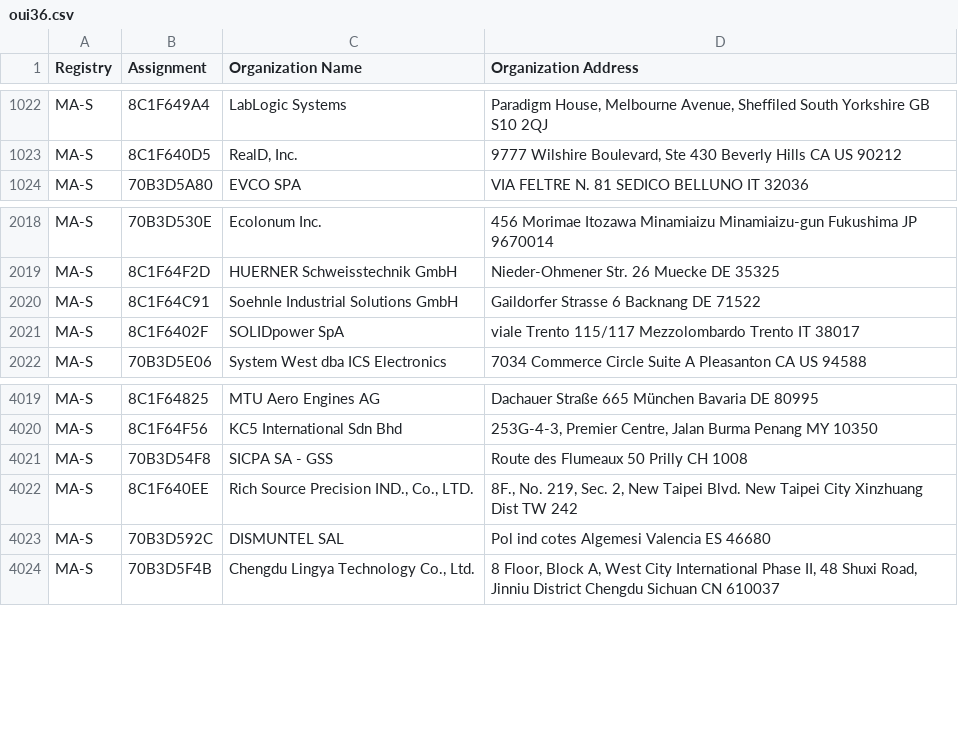
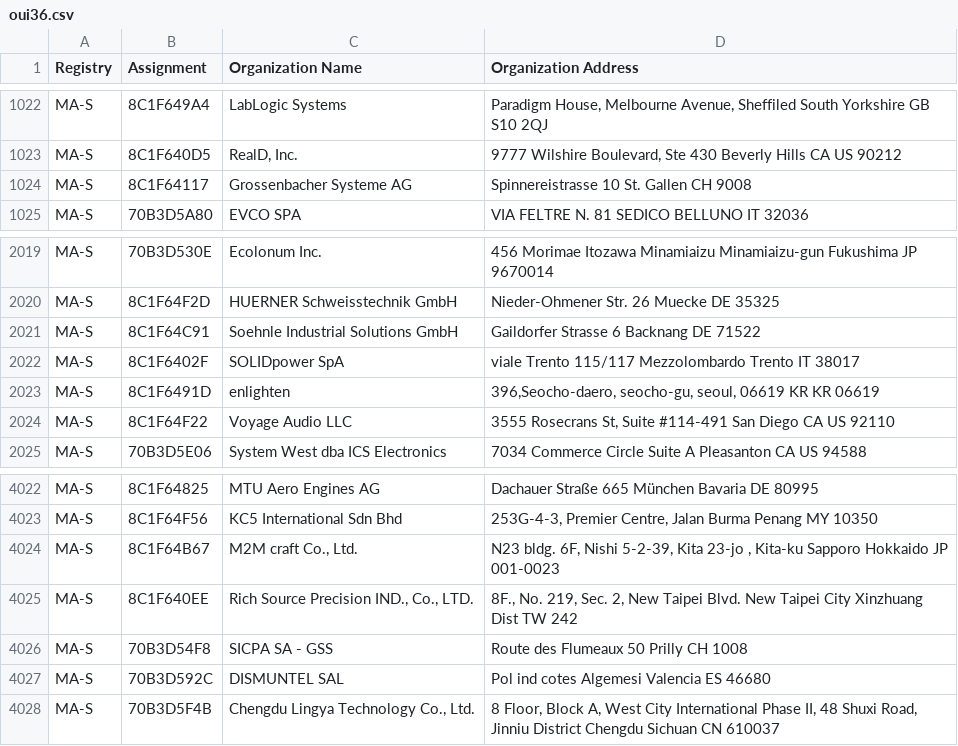
Before and after one commit to 955a0/MACAddress, a CSV file: oui36.csv, drawn as a sheet; only a part is shown, gaps mark what is left out.

```diff
--- a/oui36.csv
+++ b/oui36.csv
@@ -1027,2 +1027,3 @@ MA-S,8C1F649A4,LabLogic Systems,"Paradigm House, Melbourne Avenue, Sheffiled Sou
 MA-S,8C1F640D5,"RealD, Inc.","9777 Wilshire Boulevard, Ste 430  Beverly Hills CA US 90212 "
+MA-S,8C1F64117,Grossenbacher Systeme AG,Spinnereistrasse 10 St. Gallen  CH 9008
 MA-S,70B3D5A80,EVCO SPA,VIA FELTRE N. 81 SEDICO BELLUNO IT 32036
@@ -2031,2 +2032,4 @@ MA-S,8C1F64C91,Soehnle Industrial Solutions GmbH,Gaildorfer Strasse 6 Backnang
 MA-S,8C1F6402F,SOLIDpower SpA,viale Trento 115/117 Mezzolombardo Trento IT 38017
+MA-S,8C1F6491D,enlighten,"396,Seocho-daero, seocho-gu, seoul, 06619 KR  KR 06619 "
+MA-S,8C1F64F22,Voyage Audio LLC,"3555 Rosecrans St, Suite #114-491 San Diego CA US 92110 "
 MA-S,70B3D5E06,System West dba ICS Electronics,7034 Commerce Circle Suite A Pleasanton CA US 94588
@@ -4035,4 +4038,5 @@ MA-S,8C1F64825,MTU Aero Engines AG,Dachauer Straße 665 München Bavaria DE 8099
 MA-S,8C1F64F56,KC5 International Sdn Bhd,"253G-4-3, Premier Centre, Jalan Burma Penang  MY 10350 "
-MA-S,70B3D54F8,SICPA SA - GSS,Route des Flumeaux 50 Prilly  CH 1008
+MA-S,8C1F64B67,"M2M craft Co., Ltd.","N23 bldg. 6F, Nishi 5-2-39, Kita 23-jo , Kita-ku Sapporo Hokkaido JP 001-0023 "
 MA-S,8C1F640EE,"Rich Source Precision IND., Co., LTD.","8F., No. 219, Sec. 2, New Taipei Blvd. New Taipei City Xinzhuang Dist TW 242 "
+MA-S,70B3D54F8,SICPA SA - GSS,Route des Flumeaux 50 Prilly  CH 1008
 MA-S,70B3D592C,DISMUNTEL SAL,Pol ind cotes Algemesi Valencia ES 46680
```
Also changed, not shown: 1 other file.
